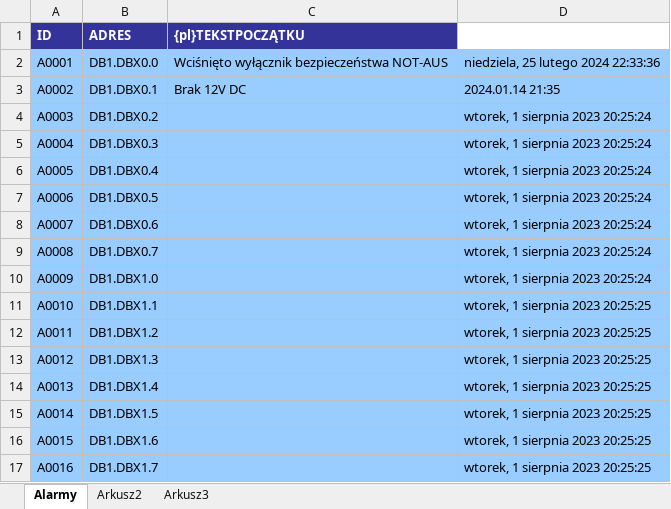
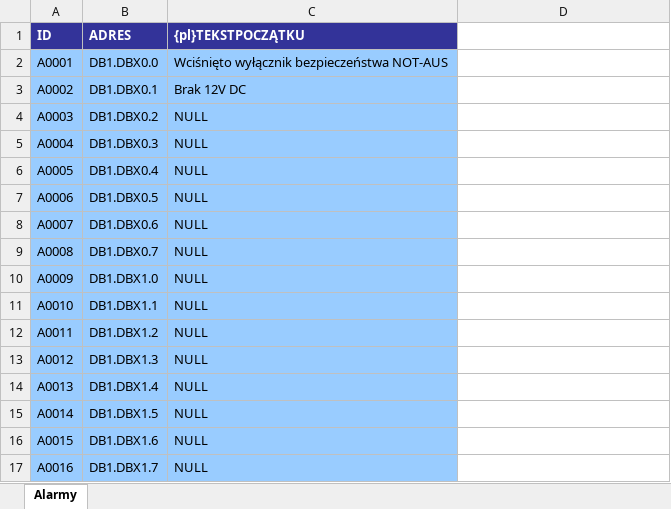
Before and after one commit to KrzysztofRutz/Mieszalnia, an Excel workbook: PLC_SIEMENS/Alarmy.xlsx, sheet Alarmy, drawn as a sheet; values as stored, in another font and other column widths than the file's, no borders; the diff names each change by its address in the sheet, - before the commit and + after, or states it on an @@ line.

```diff
--- a/PLC_SIEMENS/Alarmy.xlsx (sheet Alarmy)
+++ b/PLC_SIEMENS/Alarmy.xlsx (sheet Alarmy)
-sheet tab: Arkusz2
-sheet tab: Arkusz3
-D2: niedziela, 25 lutego 2024 22:33:36
+D2: (empty)
-D2:D17 fill: #99CCFF
+D2:D17 fill: none
-D3: 2024.01.14 21:35
+D3: (empty)
-C4:C17 ({pl}TEKSTPOCZĄTKU): (empty)
+C4:C17 ({pl}TEKSTPOCZĄTKU): NULL
-D4:D10: wtorek, 1 sierpnia 2023 20:25:24
+D4:D10: (empty)
-D11:D17: wtorek, 1 sierpnia 2023 20:25:25
+D11:D17: (empty)
```
Also changed, not shown: 16 other files.
